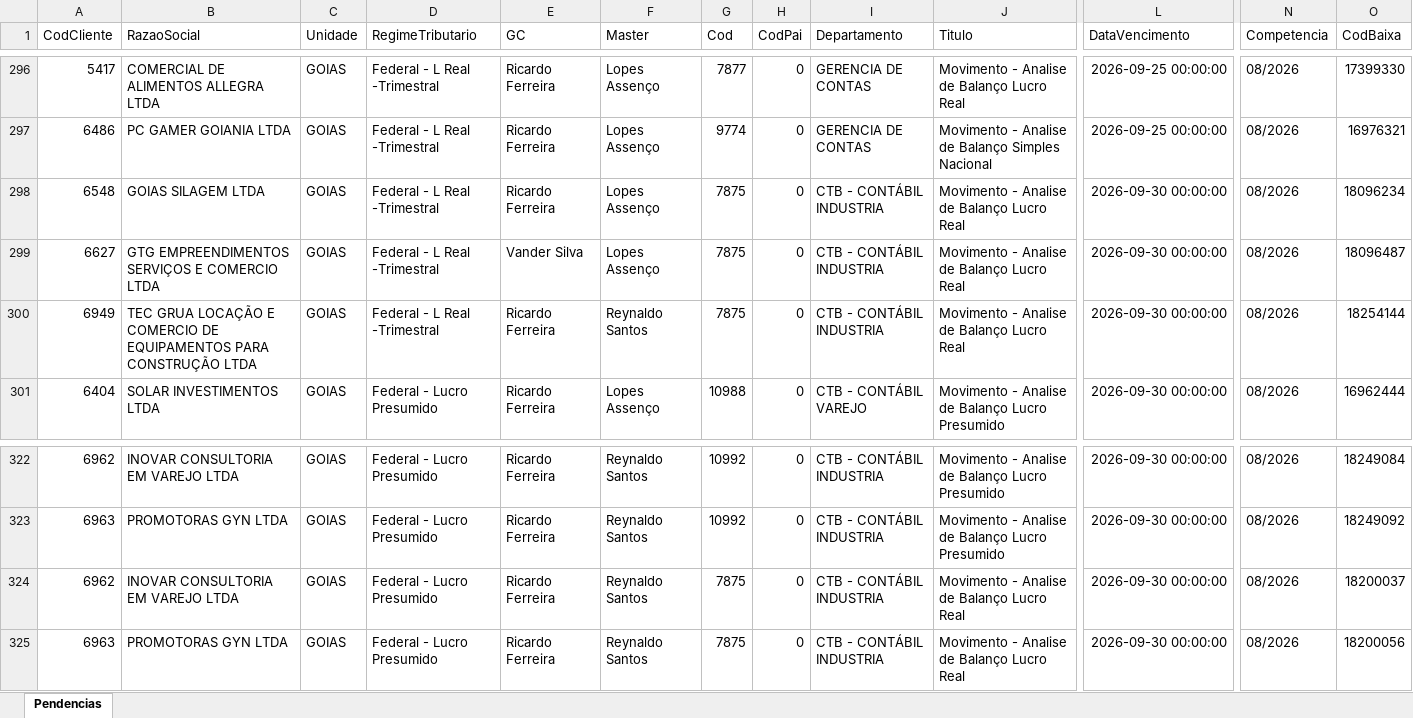
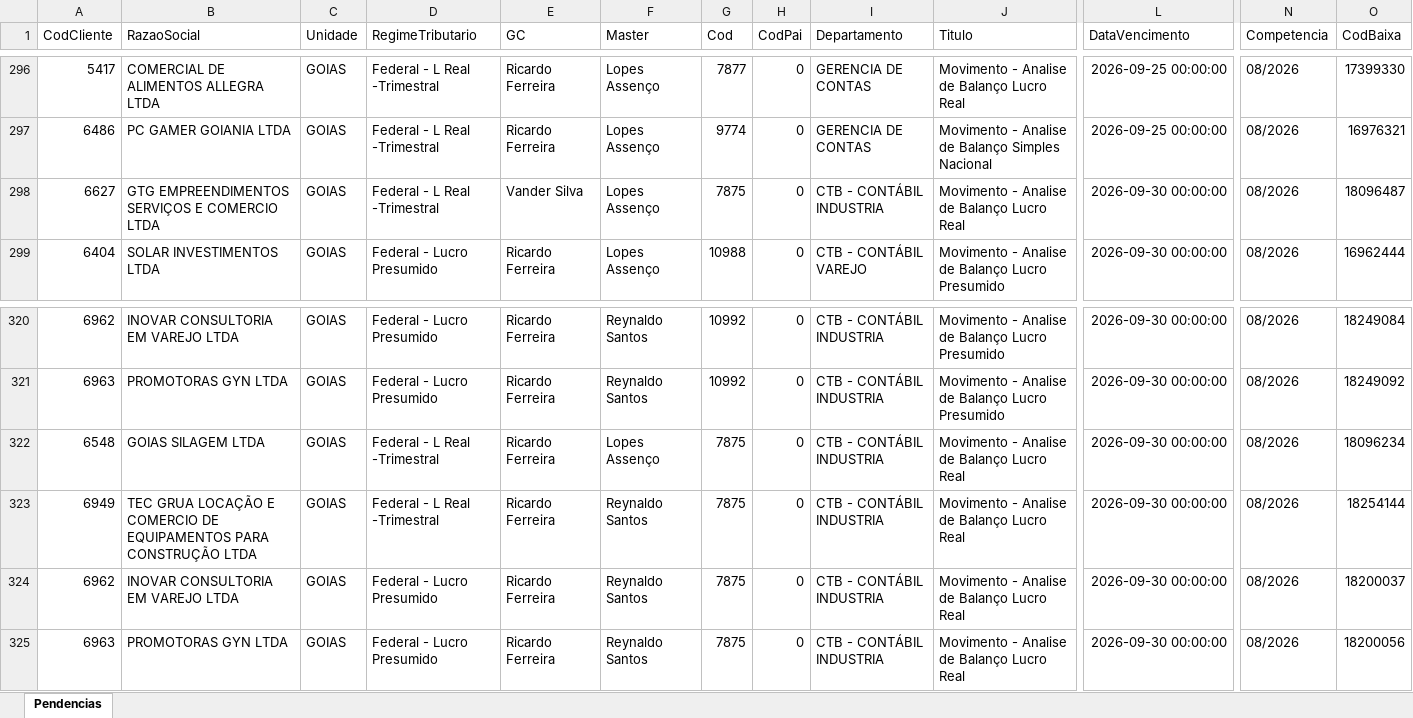
Before and after one commit to Controladoria-MG/Portal-das-tarefas, an Excel workbook: dados/base/goias.xlsx, sheet Pendencias, drawn as a sheet; only a part is shown, gaps mark what is left out; values as stored, in another font and other column widths than the file's, no borders; removed rows and columns are numbered as before the commit, all else as after; rows hold the shown columns only; the diff names each change by its address in the sheet, - before the commit and + after, or states it on an @@ line.

```diff
--- a/dados/base/goias.xlsx (sheet Pendencias)
+++ b/dados/base/goias.xlsx (sheet Pendencias)
-row 298: 6548 | GOIAS SILAGEM LTDA | GOIAS | Federal - L Real -Trimestral | Ricardo Ferreira | Lopes Assenço | 7875 | 0 | CTB - CONTÁBIL INDUSTRIA | Movimento - Analise de Balanço Lucro Real | 2026-09-30 00:00:00 | 08/2026 | 18096234
-row 300: 6949 | TEC GRUA LOCAÇÃO E COMERCIO DE EQUIPAMENTOS PARA CONSTRUÇÃO LTDA | GOIAS | Federal - L Real -Trimestral | Ricardo Ferreira | Reynaldo Santos | 7875 | 0 | CTB - CONTÁBIL INDUSTRIA | Movimento - Analise de Balanço Lucro Real | 2026-09-30 00:00:00 | 08/2026 | 18254144
+row 322: 6548 | GOIAS SILAGEM LTDA | GOIAS | Federal - L Real -Trimestral | Ricardo Ferreira | Lopes Assenço | 7875 | 0 | CTB - CONTÁBIL INDUSTRIA | Movimento - Analise de Balanço Lucro Real | 2026-09-30 00:00:00 | 08/2026 | 18096234
+row 323: 6949 | TEC GRUA LOCAÇÃO E COMERCIO DE EQUIPAMENTOS PARA CONSTRUÇÃO LTDA | GOIAS | Federal - L Real -Trimestral | Ricardo Ferreira | Reynaldo Santos | 7875 | 0 | CTB - CONTÁBIL INDUSTRIA | Movimento - Analise de Balanço Lucro Real | 2026-09-30 00:00:00 | 08/2026 | 18254144
```
Also changed, not shown: dados/base/bpo.xlsx, dados/base/mg_express.xlsx, 3 other files.
